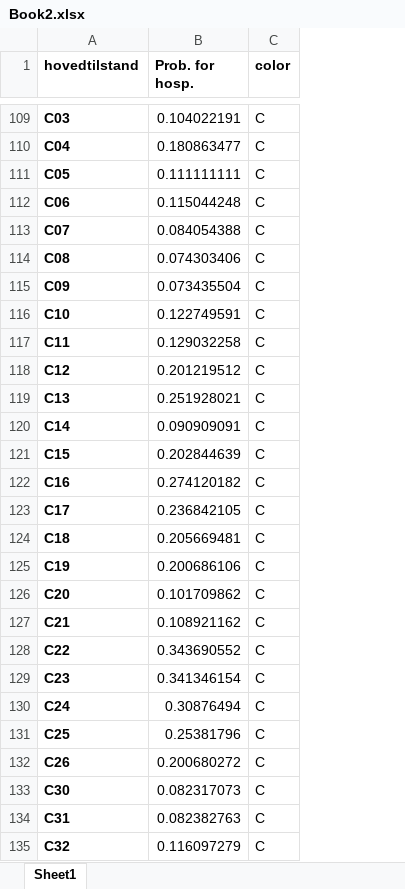
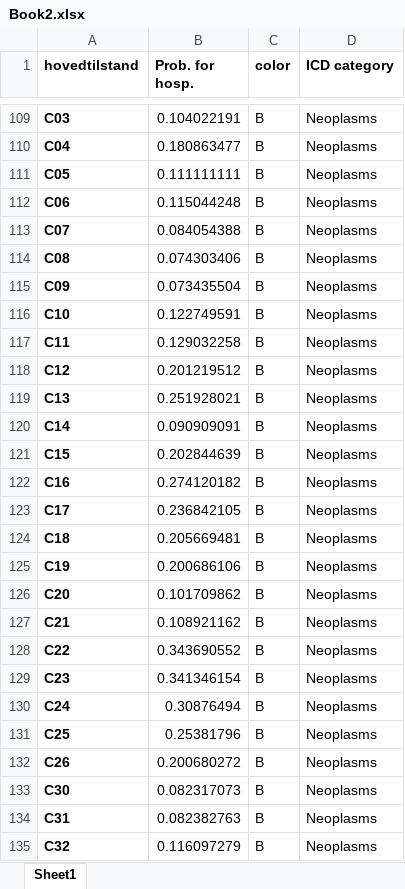
Before and after one commit to MohsenAskar/Interactive_Plot_For_Hospitalization_Probability_Acc_To_Diagnosis_, an Excel workbook: Book2.xlsx, sheet Sheet1, drawn as a sheet; only a part is shown, gaps mark what is left out; values as stored, in another font and other column widths than the file's, no borders; the diff covers the shown part only; the diff names each change by its address in the sheet, - before the commit and + after, or states it on an @@ line.

```diff
--- a/Book2.xlsx (sheet Sheet1)
+++ b/Book2.xlsx (sheet Sheet1)
+column D (ICD category), rows 109-135: all Neoplasms
-C109:C135 (color): C
+C109:C135 (color): B
```
Also changed, not shown: 362 edited cells elsewhere in this sheet, 1 other file.
